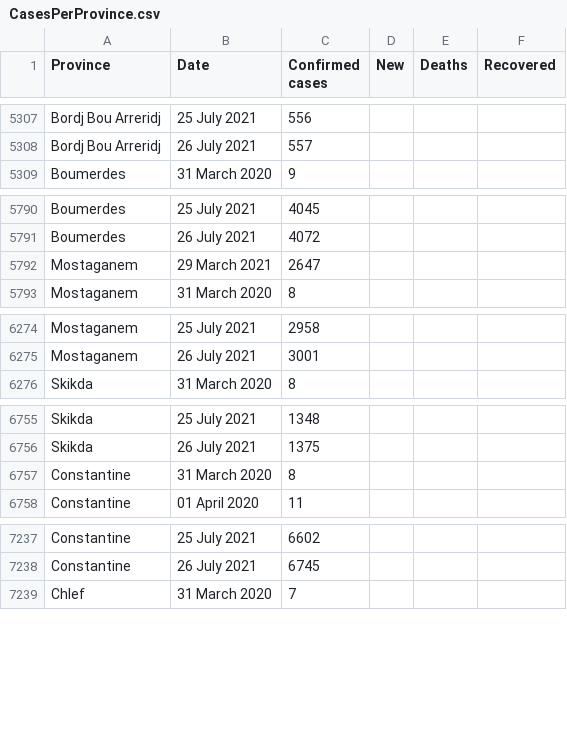
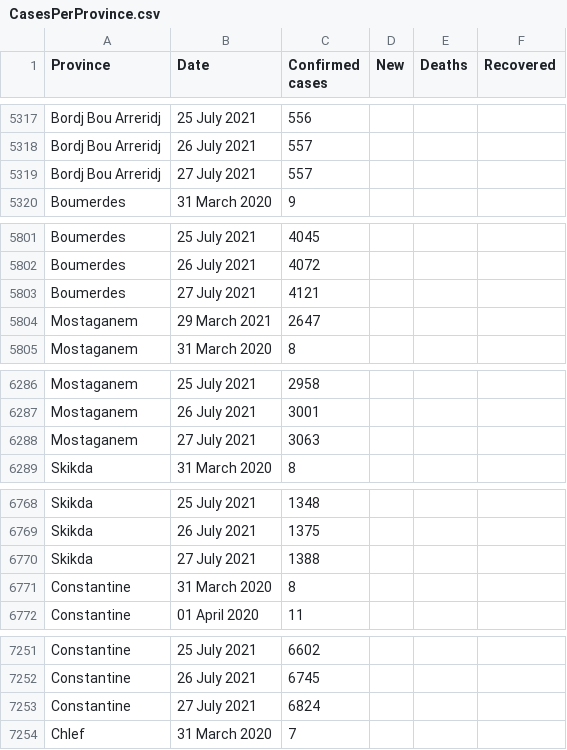
Before and after one commit to imadedd/COVID19Algeria, a CSV file: data/CasesPerProvince.csv, drawn as a sheet; only a part is shown, gaps mark what is left out; the diff covers the shown part only.

Commit message:
"CasesDailyUpdates" CSV file update until 27 July 2021 at 22.29 pm "CasesPerProvince" CSV file update until 27 July 2021 at 22.29 pm

```diff
--- a/data/CasesPerProvince.csv
+++ b/data/CasesPerProvince.csv
@@ -5308,2 +5318,3 @@ Bordj Bou Arreridj,25 July 2021,556,,,
 Bordj Bou Arreridj,26 July 2021,557,,,
+Bordj Bou Arreridj,27 July 2021,557,,,
 Boumerdes,31 March 2020,9,,,
@@ -5791,2 +5802,3 @@ Boumerdes,25 July 2021,4045,,,
 Boumerdes,26 July 2021,4072,,,
+Boumerdes,27 July 2021,4121,,,
 Mostaganem,29 March 2021,2647,,,
@@ -6275,2 +6287,3 @@ Mostaganem,25 July 2021,2958,,,
 Mostaganem,26 July 2021,3001,,,
+Mostaganem,27 July 2021,3063,,,
 Skikda,31 March 2020,8,,,
@@ -6756,2 +6769,3 @@ Skikda,25 July 2021,1348,,,
 Skikda,26 July 2021,1375,,,
+Skikda,27 July 2021,1388,,,
 Constantine,31 March 2020,8,,,
@@ -7238,2 +7252,3 @@ Constantine,25 July 2021,6602,,,
 Constantine,26 July 2021,6745,,,
+Constantine,27 July 2021,6824,,,
 Chlef,31 March 2020,7,,,
```
Also changed, not shown: 43 added rows and 1 edited cell elsewhere in this file.
